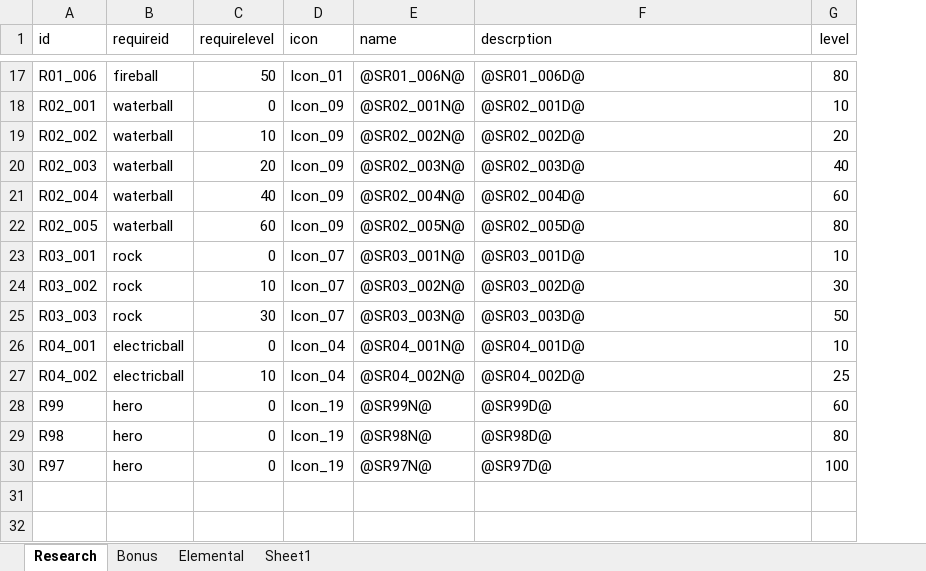
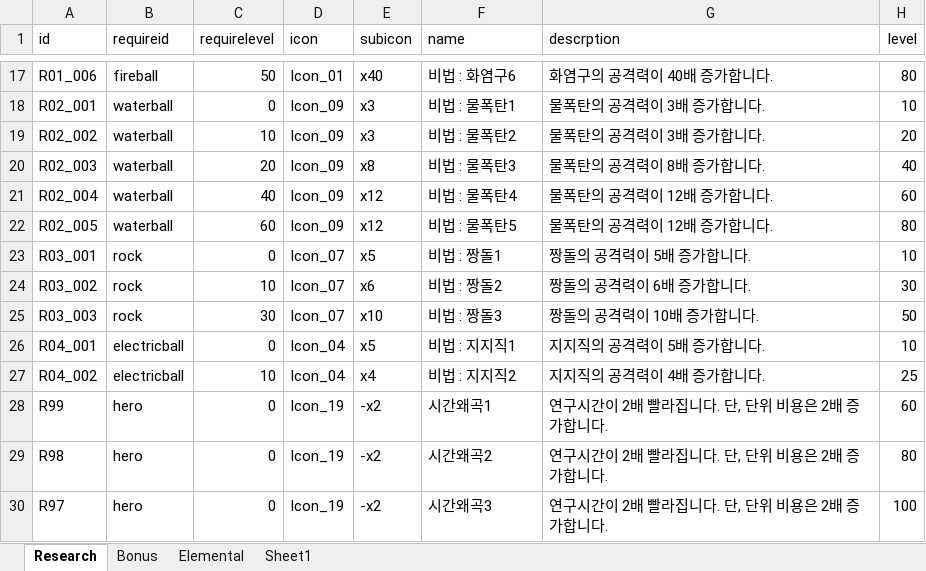
Before and after one commit to LEEJAEHAN/SexyBack, an Excel workbook: Doc/XmlDataDocument_170215.xlsx, sheet Research, drawn as a sheet; only a part is shown, gaps mark what is left out; values as stored, in another font and other column widths than the file's, no borders; table styles not drawn; addresses are those after the commit; the diff covers the shown part only; the diff names each change by its address in the sheet, - before the commit and + after, or states it on an @@ line.

```diff
--- a/Doc/XmlDataDocument_170215.xlsx (sheet Research)
+++ b/Doc/XmlDataDocument_170215.xlsx (sheet Research)
+column E (subicon), rows 17-30: x40 | x3 | x3 | x8 | x12 | x12 | x5 | x6 | x10 | x5 | x4 | -x2 | -x2 | -x2
-F17 (name): @SR01_006N@
+F17 (name): 비법 : 화염구6
-G17 (descrption): @SR01_006D@
+G17 (descrption): 화염구의 공격력이 40배 증가합니다.
-F18 (name): @SR02_001N@
+F18 (name): 비법 : 물폭탄1
-G18 (descrption): @SR02_001D@
+G18 (descrption): 물폭탄의 공격력이 3배 증가합니다.
-F19 (name): @SR02_002N@
+F19 (name): 비법 : 물폭탄2
-G19 (descrption): @SR02_002D@
+G19 (descrption): 물폭탄의 공격력이 3배 증가합니다.
-F20 (name): @SR02_003N@
+F20 (name): 비법 : 물폭탄3
-G20 (descrption): @SR02_003D@
+G20 (descrption): 물폭탄의 공격력이 8배 증가합니다.
-F21 (name): @SR02_004N@
+F21 (name): 비법 : 물폭탄4
-G21 (descrption): @SR02_004D@
+G21 (descrption): 물폭탄의 공격력이 12배 증가합니다.
-F22 (name): @SR02_005N@
+F22 (name): 비법 : 물폭탄5
-G22 (descrption): @SR02_005D@
+G22 (descrption): 물폭탄의 공격력이 12배 증가합니다.
-F23 (name): @SR03_001N@
+F23 (name): 비법 : 짱돌1
-G23 (descrption): @SR03_001D@
+G23 (descrption): 짱돌의 공격력이 5배 증가합니다.
-F24 (name): @SR03_002N@
+F24 (name): 비법 : 짱돌2
-G24 (descrption): @SR03_002D@
+G24 (descrption): 짱돌의 공격력이 6배 증가합니다.
-F25 (name): @SR03_003N@
+F25 (name): 비법 : 짱돌3
-G25 (descrption): @SR03_003D@
+G25 (descrption): 짱돌의 공격력이 10배 증가합니다.
-F26 (name): @SR04_001N@
+F26 (name): 비법 : 지지직1
-G26 (descrption): @SR04_001D@
+G26 (descrption): 지지직의 공격력이 5배 증가합니다.
-F27 (name): @SR04_002N@
+F27 (name): 비법 : 지지직2
-G27 (descrption): @SR04_002D@
+G27 (descrption): 지지직의 공격력이 4배 증가합니다.
-F28 (name): @SR99N@
+F28 (name): 시간왜곡1
-G28 (descrption): @SR99D@
+G28 (descrption): 연구시간이 2배 빨라집니다. 단, 단위 비용은 2배 증가합니다.
-F29 (name): @SR98N@
+F29 (name): 시간왜곡2
-G29 (descrption): @SR98D@
+G29 (descrption): 연구시간이 2배 빨라집니다. 단, 단위 비용은 2배 증가합니다.
-F30 (name): @SR97N@
+F30 (name): 시간왜곡3
-G30 (descrption): @SR97D@
+G30 (descrption): 연구시간이 2배 빨라집니다. 단, 단위 비용은 2배 증가합니다.
```
Also changed, not shown: 30 edited cells elsewhere in this sheet, 58 other files.
